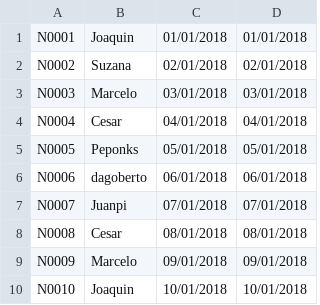
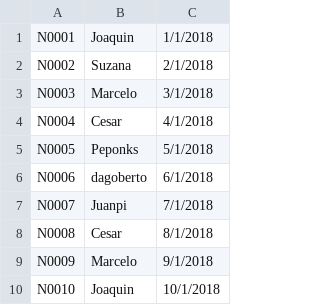
Before and after one commit to 97joaquinhr/NinosyNinas, a CSV file: BaseDatos/Cehesesves/Usuario_Noticias.csv, drawn as a sheet; removed rows and columns are numbered as before the commit, all else as after; the diff names each change by its address in the sheet, - before the commit and + after, or states it on an @@ line.

```diff
--- a/BaseDatos/Cehesesves/Usuario_Noticias.csv
+++ b/BaseDatos/Cehesesves/Usuario_Noticias.csv
-column C, rows 1-10: 01/01/2018 | 02/01/2018 | 03/01/2018 | 04/01/2018 | 05/01/2018 | 06/01/2018 | 07/01/2018 | 08/01/2018 | 09/01/2018 | 10/01/2018
-column D, rows 1-10: 01/01/2018 | 02/01/2018 | 03/01/2018 | 04/01/2018 | 05/01/2018 | 06/01/2018 | 07/01/2018 | 08/01/2018 | 09/01/2018 | 10/01/2018
+column C, rows 1-10: 1/1/2018 | 2/1/2018 | 3/1/2018 | 4/1/2018 | 5/1/2018 | 6/1/2018 | 7/1/2018 | 8/1/2018 | 9/1/2018 | 10/1/2018
```
Also changed, not shown: 1 other file.
